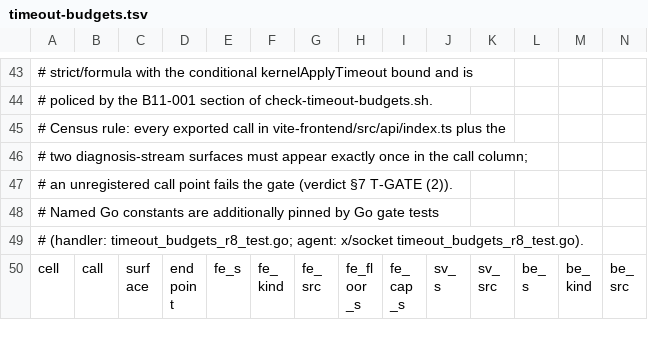
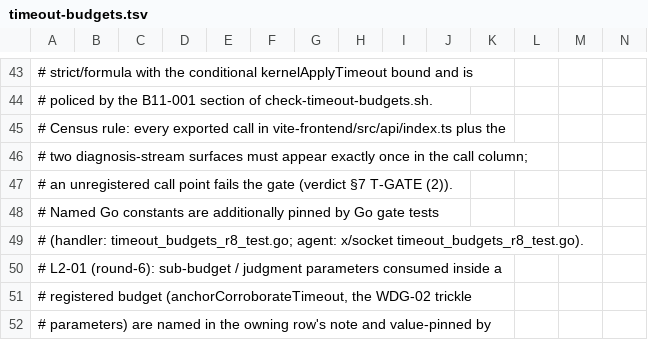
Before and after one commit to iiiiiiiii7125-art/flmx-max, a TSV file: doc/audit/timeout-budgets.tsv, drawn as a sheet; only a part is shown, gaps mark what is left out; the shorter side is filled out with more unchanged rows; rows hold the shown columns only; the diff covers the shown part only; the diff names each change by its address in the sheet, - before the commit and + after, or states it on an @@ line.

Commit message:
Register anchor and trickle judgment parameters and pin their values (R6 L2-01)

```diff
--- a/doc/audit/timeout-budgets.tsv
+++ b/doc/audit/timeout-budgets.tsv
+row 50: # L2-01 (round-6): sub-budget / judgment parameters consumed inside a
+row 51: # registered budget (anchorCorroborateTimeout, the WDG-02 trickle
+row 52: # parameters) are named in the owning row's note and value-pinned by
```
Also changed, not shown: 2 added rows and 2 edited cells elsewhere in this file, 4 other files.
